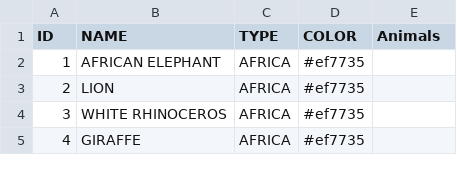
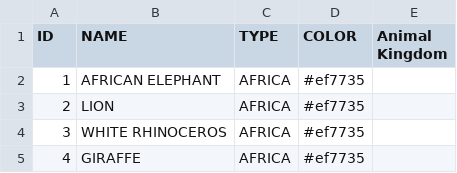
Before and after one commit to LeandroMagonza/PiratePenguin.github.io, a CSV file: MemoGram/AnimalKingdom/additionalInfo.csv, drawn as a sheet; only a part is shown.

Commit message:
Actualizado nombre en ingles de animas a animal kingdom en additionalinfo.csv

```diff
--- a/MemoGram/AnimalKingdom/additionalInfo.csv
+++ b/MemoGram/AnimalKingdom/additionalInfo.csv
@@ -1,2 +1,2 @@
-ID,NAME,TYPE,COLOR,Animals
+ID,NAME,TYPE,COLOR,Animal Kingdom
 1,AFRICAN ELEPHANT,AFRICA,#ef7735,
```
Also changed, not shown: 1 other file.
